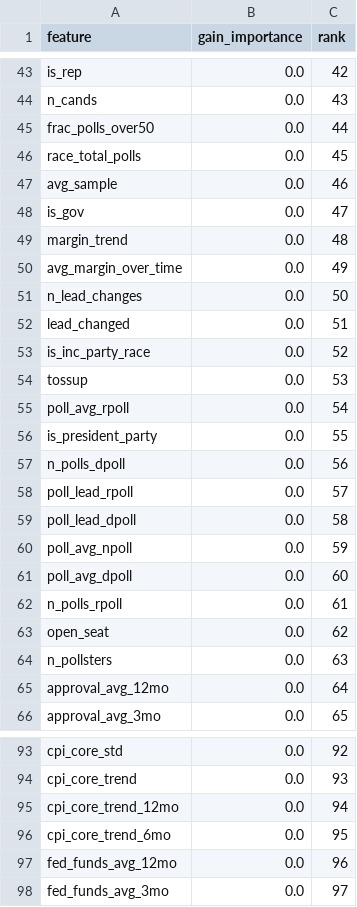
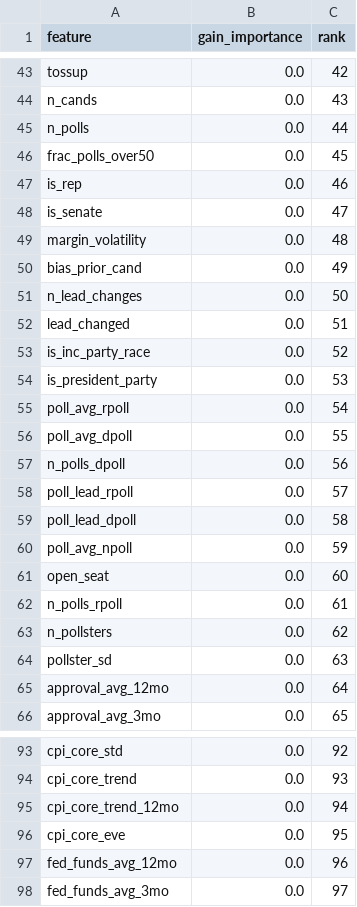
Before and after one commit to pjmerica/Polls-prediction-model, a CSV file: models/poll/feature_importance.csv, drawn as a sheet; only a part is shown, gaps mark what is left out; removed rows and columns are numbered as before the commit, all else as after; the diff covers the shown part only; the diff names each change by its address in the sheet, - before the commit and + after, or states it on an @@ line.

```diff
--- a/models/poll/feature_importance.csv
+++ b/models/poll/feature_importance.csv
-A43 (feature): is_rep
+A43 (feature): tossup
+row 45: n_polls | 0.0 | 44
-C46 (rank): 44
+C46 (rank): 45
-row 46: race_total_polls | 0.0 | 45
-A47 (feature): avg_sample
+A47 (feature): is_rep
-A48 (feature): is_gov
+A48 (feature): is_senate
-A49 (feature): margin_trend
+A49 (feature): margin_volatility
-A50 (feature): avg_margin_over_time
+A50 (feature): bias_prior_cand
-A54 (feature): tossup
+A54 (feature): is_president_party
-A56 (feature): is_president_party
+A56 (feature): poll_avg_dpoll
-A61 (feature): poll_avg_dpoll
+A61 (feature): open_seat
-A63 (feature): open_seat
+A63 (feature): n_pollsters
-A64 (feature): n_pollsters
+A64 (feature): pollster_sd
-A96 (feature): cpi_core_trend_6mo
+A96 (feature): cpi_core_eve
```
Also changed, not shown: 17 added rows, 17 removed rows and 45 edited cells elsewhere in this file, models/fundamentals/general_feature_importance.csv, models/poll/margin_feature_importance.csv, 14 other files.
